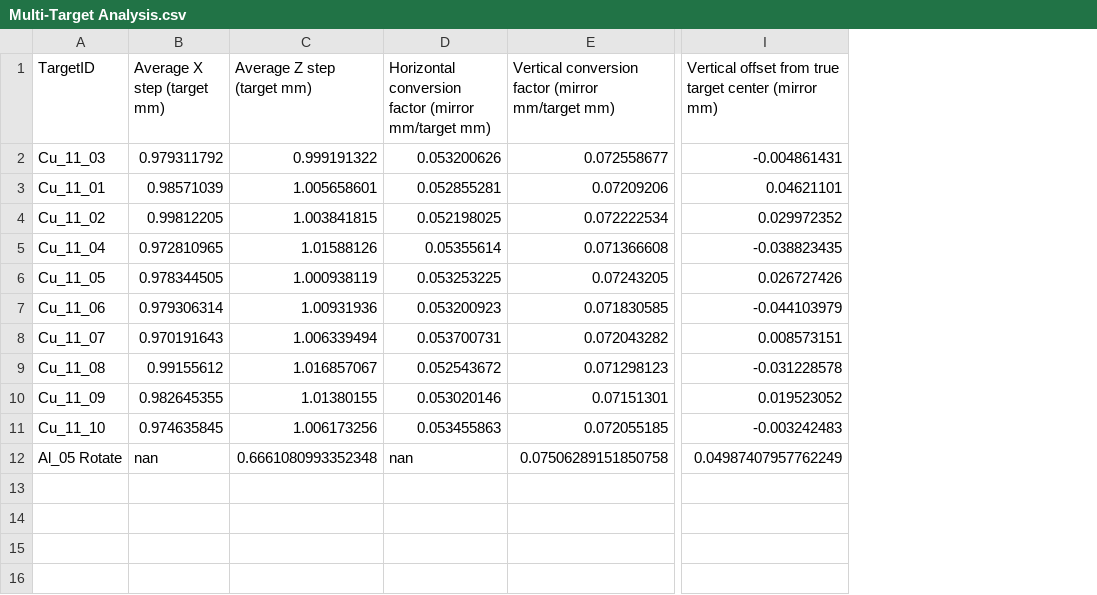
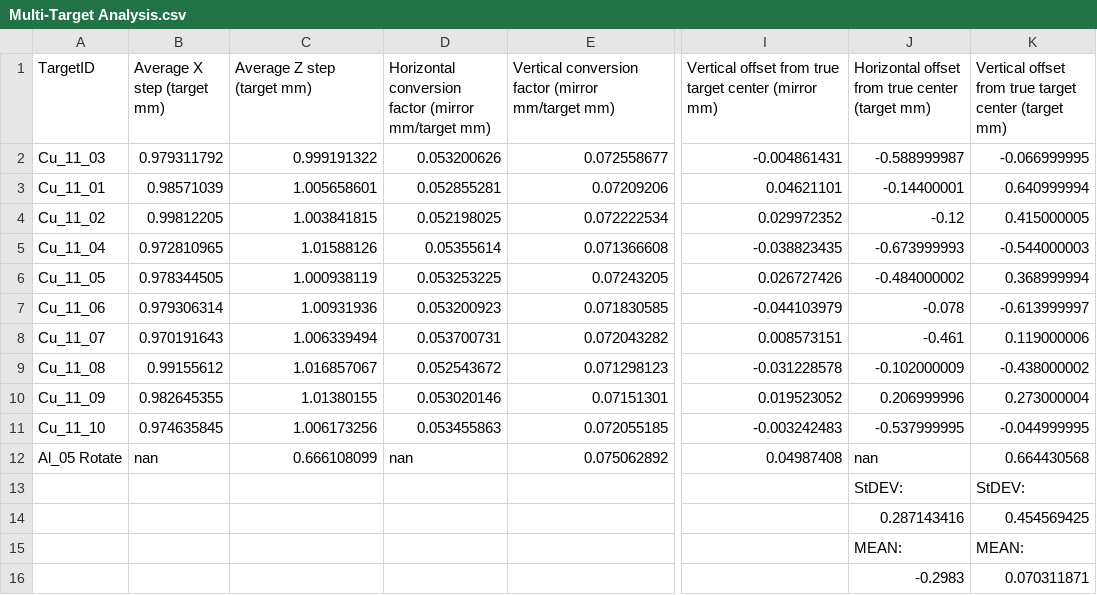
Before and after one commit to TITANCollaboration/LAS-Target-Analysis, a CSV file: Multi-Target Analysis.csv, drawn as a sheet; only a part is shown, gaps mark what is left out; rows hold the shown columns only; the diff names each change by its address in the sheet, - before the commit and + after, or states it on an @@ line.

Commit message:
Updated repeatability test file

```diff
--- a/Multi-Target Analysis.csv
+++ b/Multi-Target Analysis.csv
+column J, rows 1-12: Horizontal offset from true center (target mm) | -0.588999987 | -0.14400001 | -0.12 | -0.673999993 | -0.484000002 | -0.078 | -0.461 | -0.102000009 | 0.206999996 | -0.537999995 | nan
+column K, rows 1-12: Vertical offset from true target center (target mm) | -0.066999995 | 0.640999994 | 0.415000005 | -0.544000003 | 0.368999994 | -0.613999997 | 0.119000006 | -0.438000002 | 0.273000004 | -0.044999995 | 0.664430568
-C12 (Average Z step (target mm)): 0.6661080993352348
+C12 (Average Z step (target mm)): 0.666108099
-E12: 0.07506289151850758
+E12: 0.075062892
-I12: 0.04987407957762249
+I12: 0.04987408
+row 13:  |  |  |  |  |  | StDEV: | StDEV:
+row 14:  |  |  |  |  |  | 0.287143416 | 0.454569425
+row 15:  |  |  |  |  |  | MEAN: | MEAN:
+row 16:  |  |  |  |  |  | -0.2983 | 0.070311871
```
